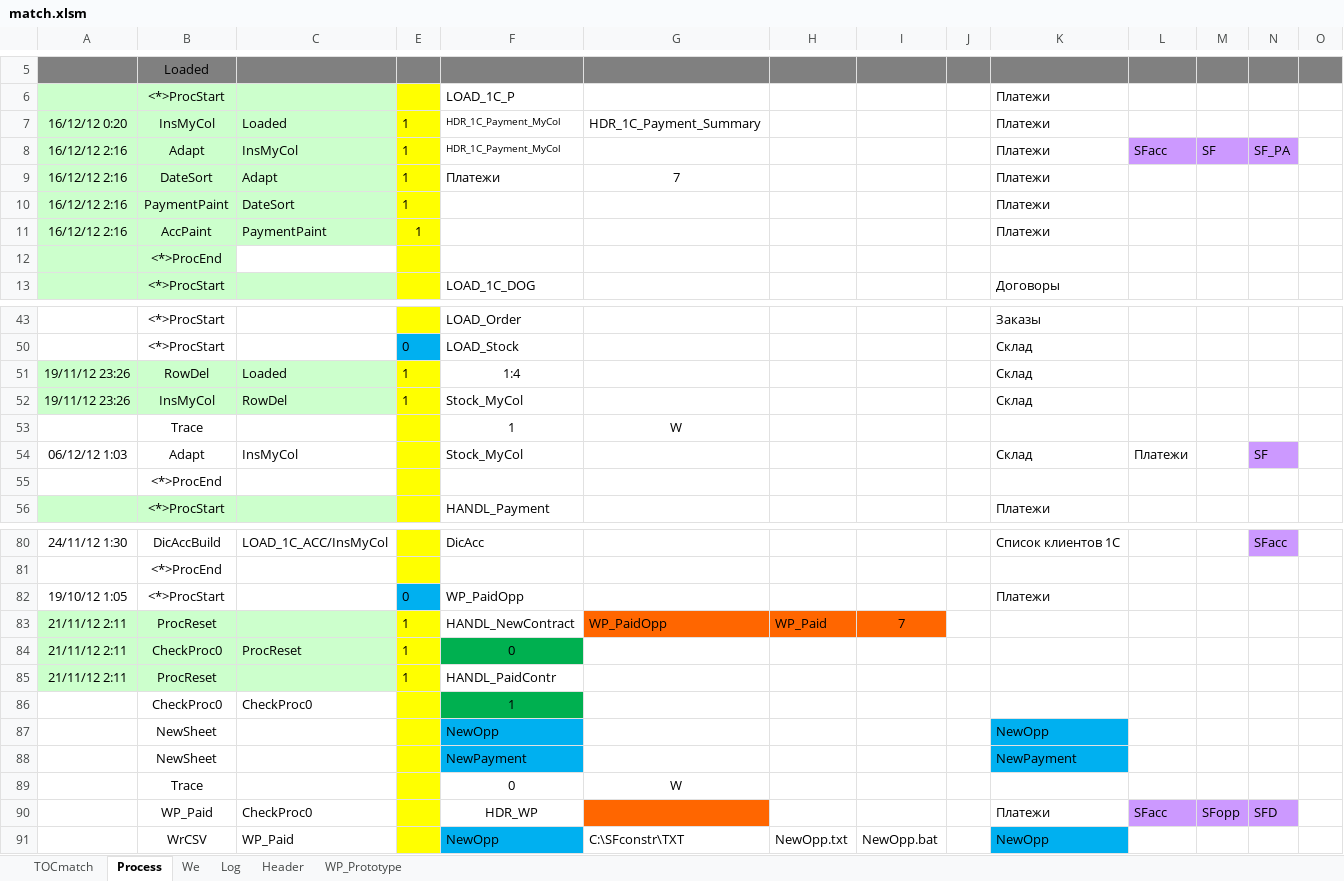
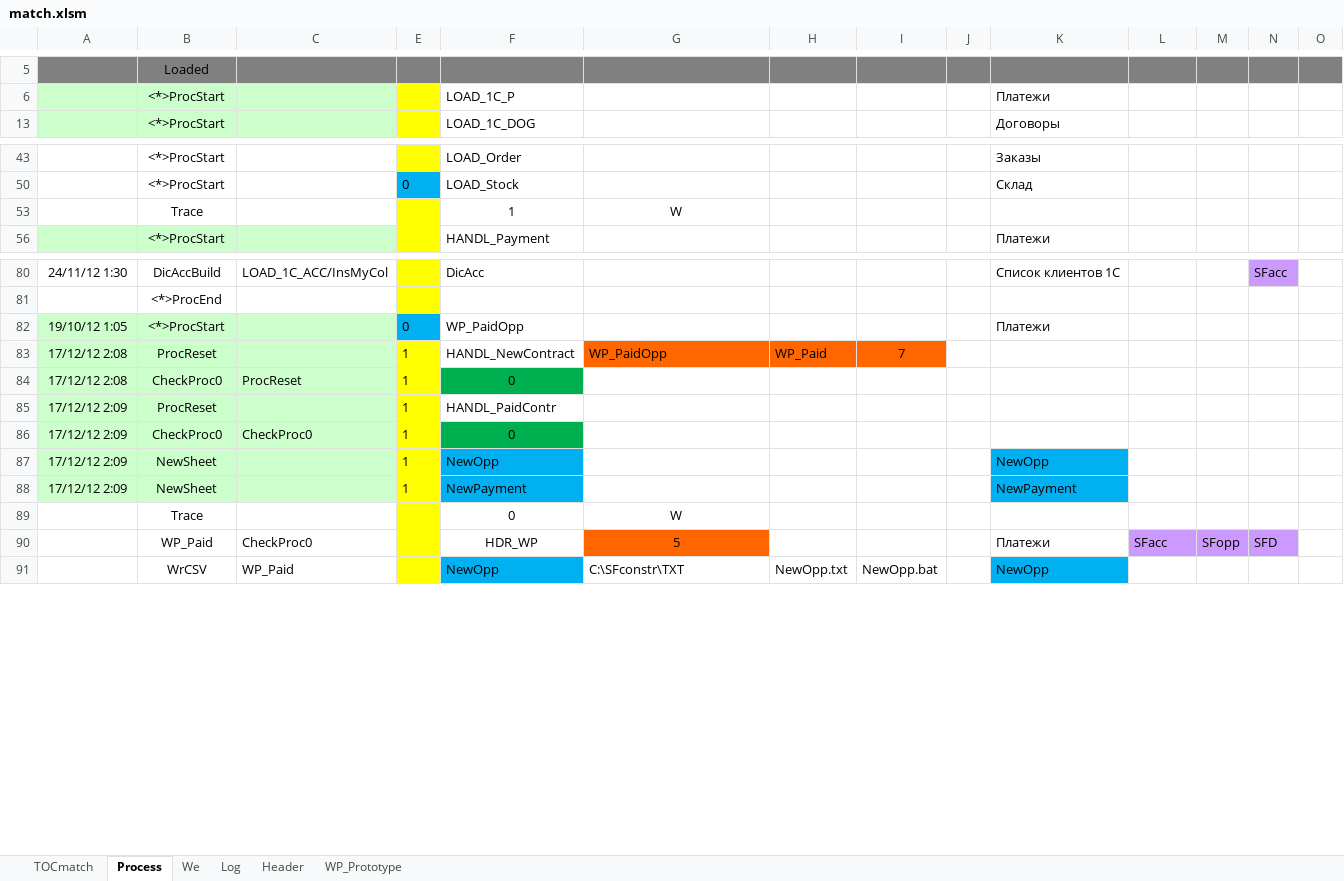
Before and after one commit to PavelKhrapkin/match, an Excel workbook: match2.0/match.xlsm, sheet Process, drawn as a sheet; only a part is shown, gaps mark what is left out; values as stored, in another font and other column widths than the file's, no borders; removed rows and columns are numbered as before the commit, all else as after; the diff covers the shown part only; the diff names each change by its address in the sheet, - before the commit and + after, or states it on an @@ line.

```diff
--- a/match2.0/match.xlsm (sheet Process)
+++ b/match2.0/match.xlsm (sheet Process)
@@ row 7 hidden: 16/12/12 0:20 | InsMyCol | Loaded | 1 | HDR_1C_Payment_MyCol | HDR_1C_Payment_Summary |  |  |  | Платежи @@
-row 8: 16/12/12 2:16 | Adapt | InsMyCol | 1 | HDR_1C_Payment_MyCol |  |  |  |  | Платежи | SFacc | SF | SF_PA
-row 9: 16/12/12 2:16 | DateSort | Adapt | 1 | Платежи | 7 |  |  |  | Платежи
-row 10: 16/12/12 2:16 | PaymentPaint | DateSort | 1 |  |  |  |  |  | Платежи
-row 11: 16/12/12 2:16 | AccPaint | PaymentPaint | 1 |  |  |  |  |  | Платежи
-row 12:  | <*>ProcEnd
@@ row 51 hidden: 19/11/12 23:26 | RowDel | Loaded | 1 | 1:4 |  |  |  |  | Склад @@
@@ row 52 hidden: 19/11/12 23:26 | InsMyCol | RowDel | 1 | Stock_MyCol |  |  |  |  | Склад @@
@@ row 54 hidden: 06/12/12 1:03 | Adapt | InsMyCol |  | Stock_MyCol |  |  |  |  | Склад | Платежи |  | SF @@
-row 55:  | <*>ProcEnd
-A82:C82 fill: none
+A82:C82 fill: #CCFFCC
-A83:A84: 21/11/12 2:11
+A83:A84: 17/12/12 2:08
-A85: 21/11/12 2:11
+A85: 17/12/12 2:09
-row 86:  | CheckProc0 | CheckProc0 |  | 1
+row 86: 17/12/12 2:09 | CheckProc0 | CheckProc0 | 1 | 0
-A87:A88: (empty)
+A87:A88: 17/12/12 2:09
-A87:C88 fill: none
+A87:C88 fill: #CCFFCC
-E87:E88: (empty)
+E87:E88: 1
-G90: (empty)
+G90: 5
```
Also changed, not shown: 1 added row, 1 removed row, 9 edited cells and cell formats elsewhere in this sheet, sheet Log, sheet TOCmatch, sheet Header, sheet We, sheet WP_Prototype, hidden cells.
